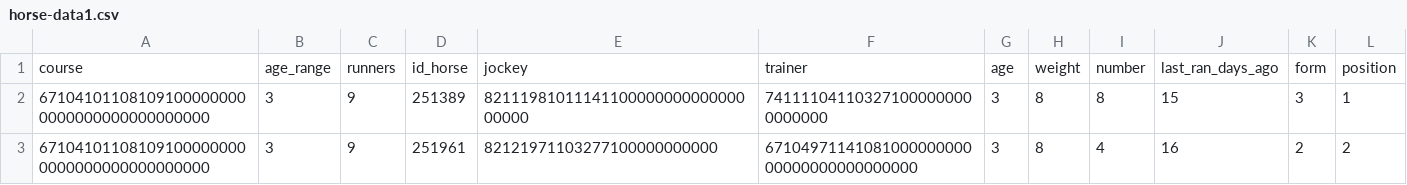
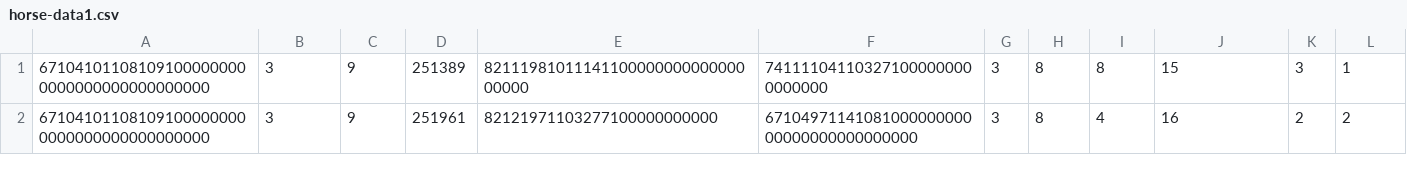
Before and after one commit to mikenem/bball, a CSV file: horse-data1.csv, drawn as a sheet; only a part is shown; rows hold the shown columns only; the diff names each change by its address in the sheet, - before the commit and + after, or states it on an @@ line.

Commit message:
Update horse-data1.csv

```diff
--- a/horse-data1.csv
+++ b/horse-data1.csv
-row 1: course | age_range | runners | id_horse | jockey | trainer | age | weight | number | last_ran_days_ago | form | position
```
